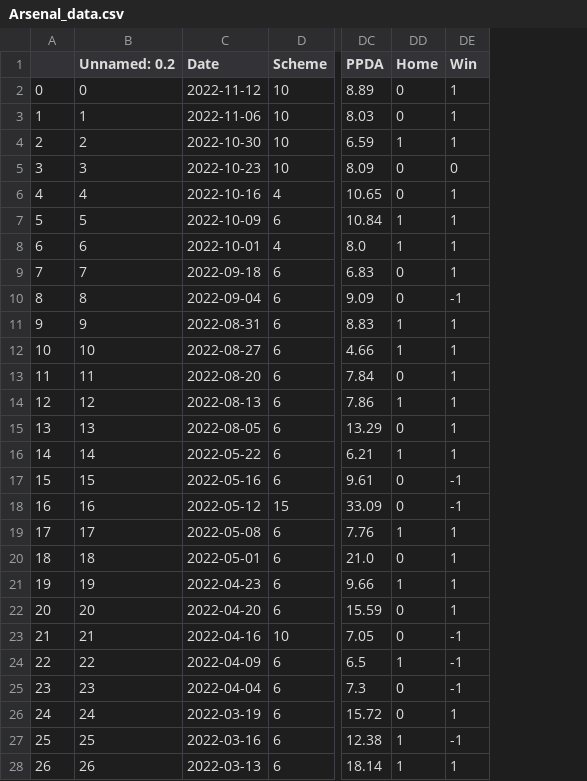
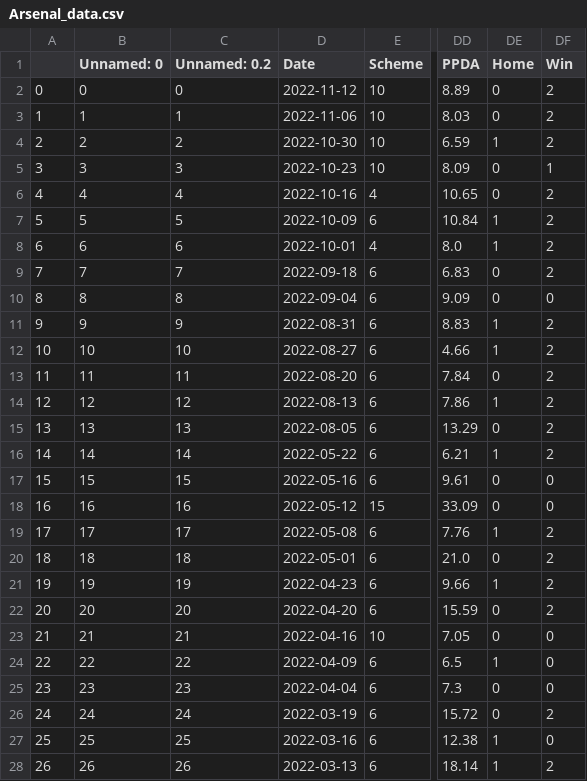
Before and after one commit to adamjr36/CS137Project, a CSV file: cleaned_data/Arsenal_data.csv, drawn as a sheet; only a part is shown, gaps mark what is left out; addresses are those after the commit; the diff covers the shown part only; the diff names each change by its address in the sheet, - before the commit and + after, or states it on an @@ line.

```diff
--- a/cleaned_data/Arsenal_data.csv
+++ b/cleaned_data/Arsenal_data.csv
+column B (Unnamed: 0), rows 2-28: 0 | 1 | 2 | 3 | 4 | 5 | 6 | 7 | 8 | 9 | 10 | 11 | 12 | 13 | 14 | 15 | 16 | 17 | 18 | 19 | 20 | 21 | 22 | 23 | 24 | 25 | 26
-DF2:DF4 (Win): 1
+DF2:DF4 (Win): 2
-DF5 (Win): 0
+DF5 (Win): 1
-DF6:DF9 (Win): 1
+DF6:DF9 (Win): 2
-DF10 (Win): -1
+DF10 (Win): 0
-DF11:DF16 (Win): 1
+DF11:DF16 (Win): 2
-DF17:DF18 (Win): -1
+DF17:DF18 (Win): 0
-DF19:DF22 (Win): 1
+DF19:DF22 (Win): 2
-DF23:DF25 (Win): -1
+DF23:DF25 (Win): 0
-DF26 (Win): 1
+DF26 (Win): 2
-DF27 (Win): -1
+DF27 (Win): 0
-DF28 (Win): 1
+DF28 (Win): 2
```
Also changed, not shown: 139 edited cells elsewhere in this file, cleaned_data/Chelsea_data.csv, cleaned_data/Liverpool_data.csv, 28 other files.
